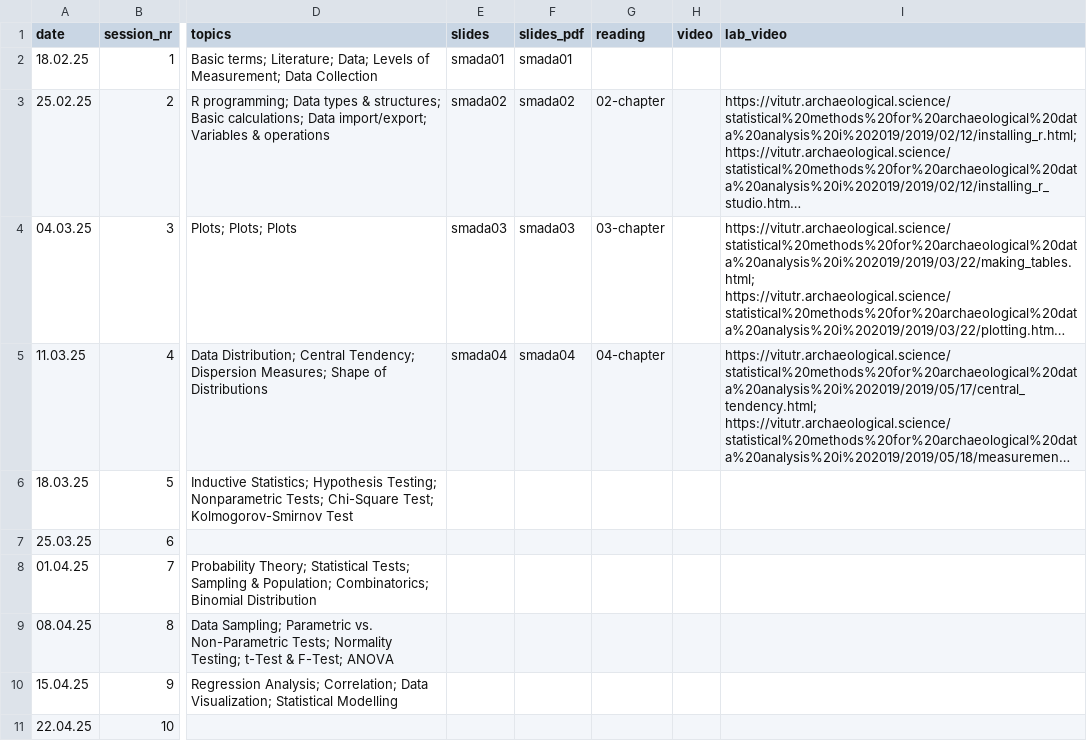
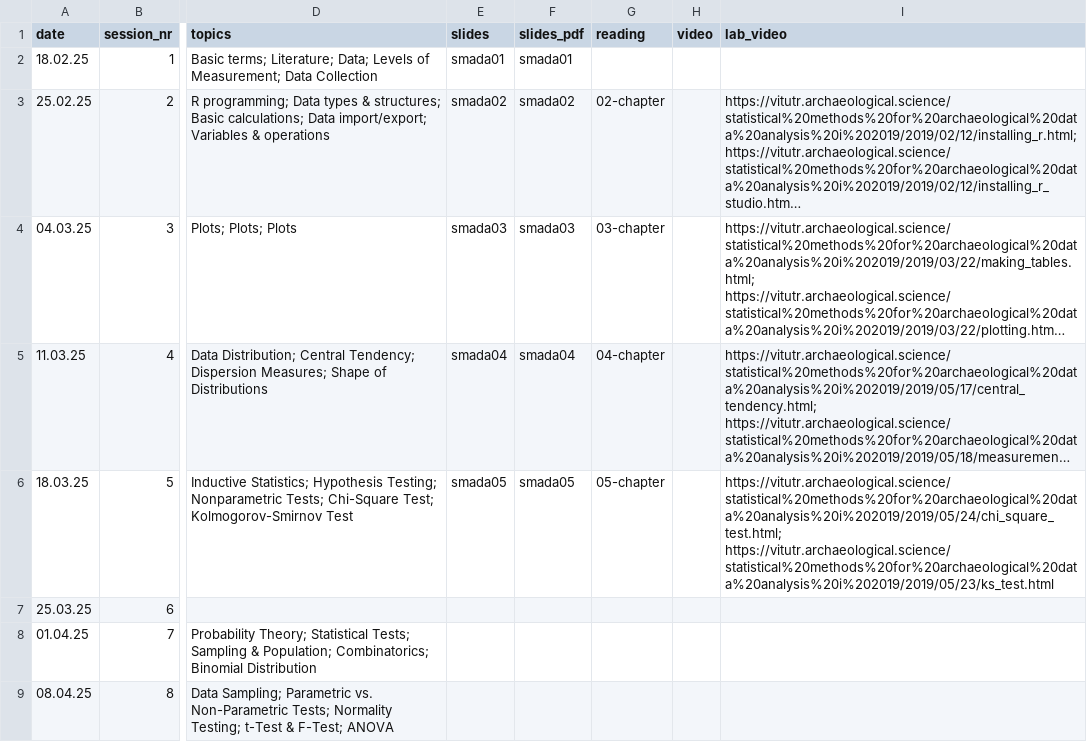
Before and after one commit to BernCoDALab/smada, a CSV file: syllabus.csv, drawn as a sheet; only a part is shown, gaps mark what is left out; the shorter side is filled out with more unchanged rows; long unchanged cells end in …; the diff names each change by its address in the sheet, - before the commit and + after, or states it on an @@ line.

```diff
--- a/syllabus.csv
+++ b/syllabus.csv
-E6 (slides): (empty)
+E6 (slides): smada05
-F6 (slides_pdf): (empty)
+F6 (slides_pdf): smada05
-G6 (reading): (empty)
+G6 (reading): 05-chapter
-I6 (lab_video): (empty)
+I6 (lab_video): https://vitutr.archaeological.science/statistical%20methods%20for%20archaeological%20data%20analysis%20i%202019/2019/05/24/chi_square_test.html; https://vitutr.archaeological.science/statistical%20methods%20for%20archaeological%20data%20analysis%20i%202019/2019/05/23/ks_test.html
```
Also changed, not shown: 9 other files.
